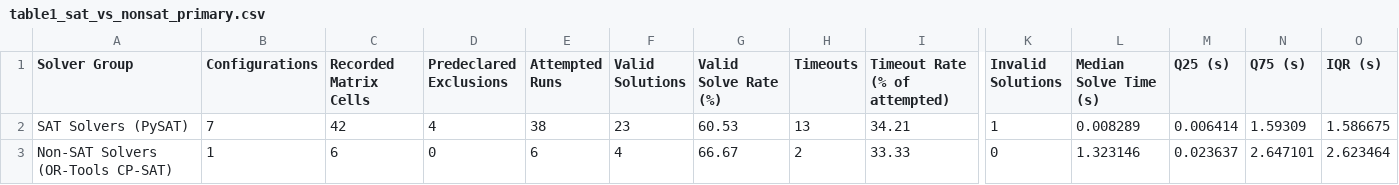
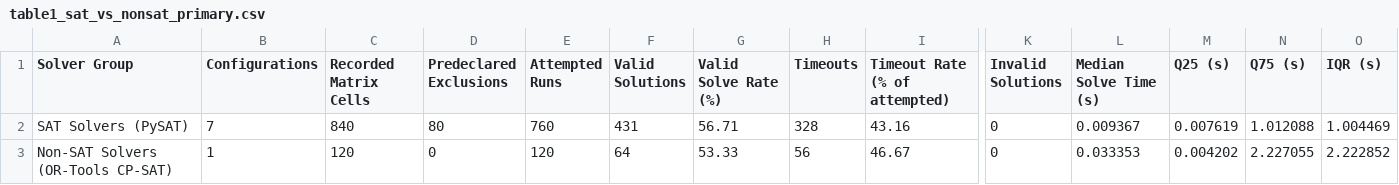
Before and after one commit to FatPandaC8/Sudoku-SAT, a CSV file: docs/results/table1_sat_vs_nonsat_primary.csv, drawn as a sheet; only a part is shown, gaps mark what is left out; the diff names each change by its address in the sheet, - before the commit and + after, or states it on an @@ line.

```diff
--- a/docs/results/table1_sat_vs_nonsat_primary.csv
+++ b/docs/results/table1_sat_vs_nonsat_primary.csv
-C2 (Recorded Matrix Cells): 42
+C2 (Recorded Matrix Cells): 840
-D2 (Predeclared Exclusions): 4
+D2 (Predeclared Exclusions): 80
-E2 (Attempted Runs): 38
+E2 (Attempted Runs): 760
-F2 (Valid Solutions): 23
+F2 (Valid Solutions): 431
-G2 (Valid Solve Rate (%)): 60.53
+G2 (Valid Solve Rate (%)): 56.71
-H2 (Timeouts): 13
+H2 (Timeouts): 328
-I2 (Timeout Rate (% of attempted)): 34.21
+I2 (Timeout Rate (% of attempted)): 43.16
-K2 (Invalid Solutions): 1
+K2 (Invalid Solutions): 0
-L2 (Median Solve Time (s)): 0.008289
+L2 (Median Solve Time (s)): 0.009367
-M2 (Q25 (s)): 0.006414
+M2 (Q25 (s)): 0.007619
-N2 (Q75 (s)): 1.59309
+N2 (Q75 (s)): 1.012088
-O2 (IQR (s)): 1.586675
+O2 (IQR (s)): 1.004469
-C3 (Recorded Matrix Cells): 6
+C3 (Recorded Matrix Cells): 120
-E3 (Attempted Runs): 6
+E3 (Attempted Runs): 120
-F3 (Valid Solutions): 4
+F3 (Valid Solutions): 64
-G3 (Valid Solve Rate (%)): 66.67
+G3 (Valid Solve Rate (%)): 53.33
-H3 (Timeouts): 2
+H3 (Timeouts): 56
-I3 (Timeout Rate (% of attempted)): 33.33
+I3 (Timeout Rate (% of attempted)): 46.67
-L3 (Median Solve Time (s)): 1.323146
+L3 (Median Solve Time (s)): 0.033353
-M3 (Q25 (s)): 0.023637
+M3 (Q25 (s)): 0.004202
-N3 (Q75 (s)): 2.647101
+N3 (Q75 (s)): 2.227055
-O3 (IQR (s)): 2.623464
+O3 (IQR (s)): 2.222852
```
Also changed, not shown: docs/results/table2_per_solver_breakdown.csv, docs/results/table3_difficulty_stratification.csv, 4 other files.
